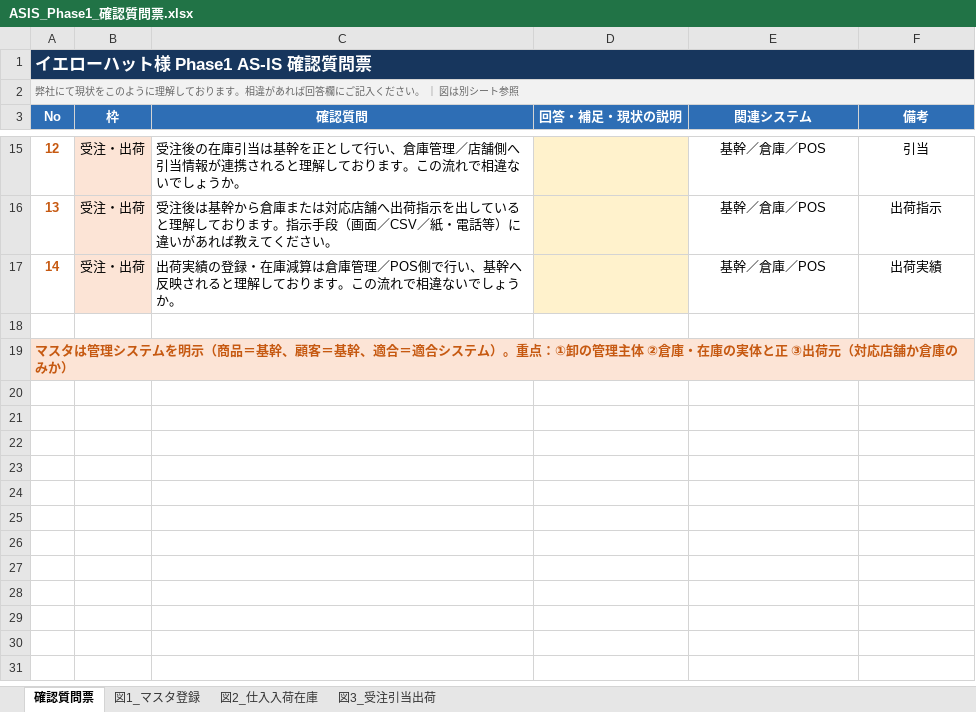
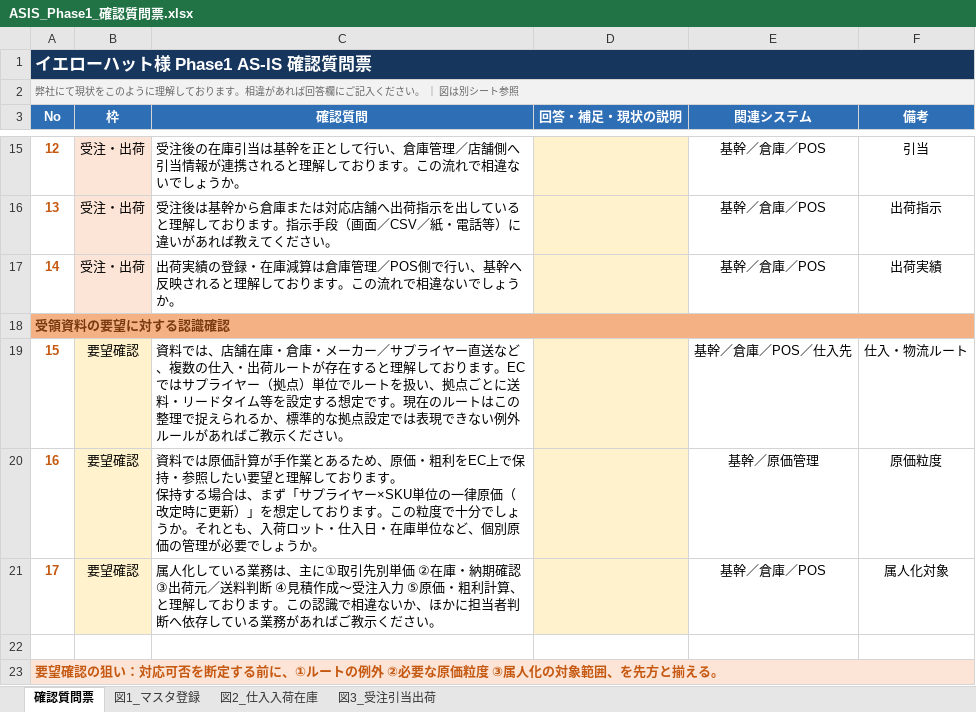
Before and after one commit to kozonoflight/git_tutorial, an Excel workbook: knowledge/自動車アフターマーケット・部品卸/イエローハット_資料/ASIS_Phase1_確認質問票.xlsx, sheet 確認質問票, drawn as a sheet; only a part is shown, gaps mark what is left out; values as stored, in another font and other column widths than the file's, no borders; removed rows and columns are numbered as before the commit, all else as after; ↵ is a line break in a cell; the diff names each change by its address in the sheet, - before the commit and + after, or states it on an @@ line.

```diff
--- a/knowledge/自動車アフターマーケット・部品卸/イエローハット_資料/ASIS_Phase1_確認質問票.xlsx (sheet 確認質問票)
+++ b/knowledge/自動車アフターマーケット・部品卸/イエローハット_資料/ASIS_Phase1_確認質問票.xlsx (sheet 確認質問票)
@@ column A (No) renumbered between rows 18 and 22 @@
-A18 fill: none
+A18 fill: #F4B183
+A18:F18 merged
+row 19: 15 | 要望確認 | 資料では、店舗在庫・倉庫・メーカー／サプライヤー直送など、複数の仕入・出荷ルートが存在すると理解しております。ECではサプライヤー（拠点）単位でルートを扱い、拠点ごとに送料・リードタイム等を設定する想定です。現在のルートはこの整理で捉えられるか、標準的な拠点設定では表現できない例外ルールがあればご教示ください。 |  | 基幹／倉庫／POS／仕入先 | 仕入・物流ルート
+row 20: 16 | 要望確認 | 資料では原価計算が手作業とあるため、原価・粗利をEC上で保持・参照したい要望と理解しております。 ↵ 保持する場合は、まず「サプライヤー×SKU単位の一律原価（改定時に更新）」を想定しております。この粒度で十分でしょうか。それとも、入荷ロット・仕入日・在庫単位など、個別原価の管理が必要でしょうか。 |  | 基幹／原価管理 | 原価粒度
+row 21: 17 | 要望確認 | 属人化している業務は、主に①取引先別単価 ②在庫・納期確認 ③出荷元／送料判断 ④見積作成〜受注入力 ⑤原価・粗利計算、と理解しております。この認識で相違ないか、ほかに担当者判断へ依存している業務があればご教示ください。 |  | 基幹／倉庫／POS | 属人化対象
-A22 fill: #FCE4D6
+A22 fill: none
-A19:F19 merged
+row 23: 要望確認の狙い：対応可否を断定する前に、①ルートの例外 ②必要な原価粒度 ③属人化の対象範囲、を先方と揃える。
```
Also changed, not shown: charts or pictures.
